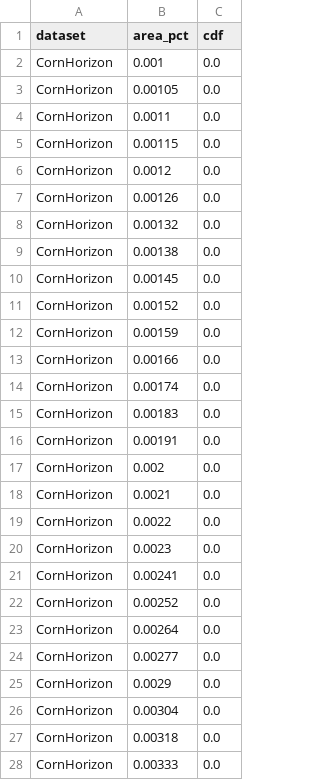
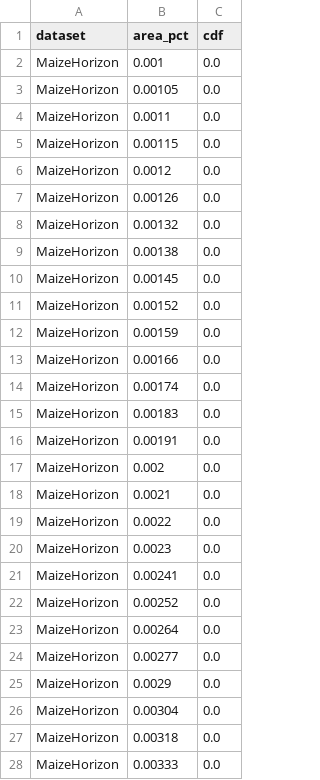
Before and after one commit to manhhv87/MaizeHorizon, a CSV file: results/dataset/cdf.csv, drawn as a sheet; only a part is shown; the diff covers the shown part only.

```diff
--- a/results/dataset/cdf.csv
+++ b/results/dataset/cdf.csv
@@ -1,28 +1,28 @@
 dataset,area_pct,cdf
-CornHorizon,0.001,0.0
-CornHorizon,0.00105,0.0
-CornHorizon,0.0011,0.0
-CornHorizon,0.00115,0.0
-CornHorizon,0.0012,0.0
-CornHorizon,0.00126,0.0
-CornHorizon,0.00132,0.0
-CornHorizon,0.00138,0.0
-CornHorizon,0.00145,0.0
-CornHorizon,0.00152,0.0
-CornHorizon,0.00159,0.0
-CornHorizon,0.00166,0.0
-CornHorizon,0.00174,0.0
-CornHorizon,0.00183,0.0
-CornHorizon,0.00191,0.0
-CornHorizon,0.002,0.0
-CornHorizon,0.0021,0.0
-CornHorizon,0.0022,0.0
-CornHorizon,0.0023,0.0
-CornHorizon,0.00241,0.0
-CornHorizon,0.00252,0.0
-CornHorizon,0.00264,0.0
-CornHorizon,0.00277,0.0
-CornHorizon,0.0029,0.0
-CornHorizon,0.00304,0.0
-CornHorizon,0.00318,0.0
-CornHorizon,0.00333,0.0
+MaizeHorizon,0.001,0.0
+MaizeHorizon,0.00105,0.0
+MaizeHorizon,0.0011,0.0
+MaizeHorizon,0.00115,0.0
+MaizeHorizon,0.0012,0.0
+MaizeHorizon,0.00126,0.0
+MaizeHorizon,0.00132,0.0
+MaizeHorizon,0.00138,0.0
+MaizeHorizon,0.00145,0.0
+MaizeHorizon,0.00152,0.0
+MaizeHorizon,0.00159,0.0
+MaizeHorizon,0.00166,0.0
+MaizeHorizon,0.00174,0.0
+MaizeHorizon,0.00183,0.0
+MaizeHorizon,0.00191,0.0
+MaizeHorizon,0.002,0.0
+MaizeHorizon,0.0021,0.0
+MaizeHorizon,0.0022,0.0
+MaizeHorizon,0.0023,0.0
+MaizeHorizon,0.00241,0.0
+MaizeHorizon,0.00252,0.0
+MaizeHorizon,0.00264,0.0
+MaizeHorizon,0.00277,0.0
+MaizeHorizon,0.0029,0.0
+MaizeHorizon,0.00304,0.0
+MaizeHorizon,0.00318,0.0
+MaizeHorizon,0.00333,0.0
```
Also changed, not shown: 173 edited cells elsewhere in this file, results/dataset/_feature_matrix.csv, 5 other files.
